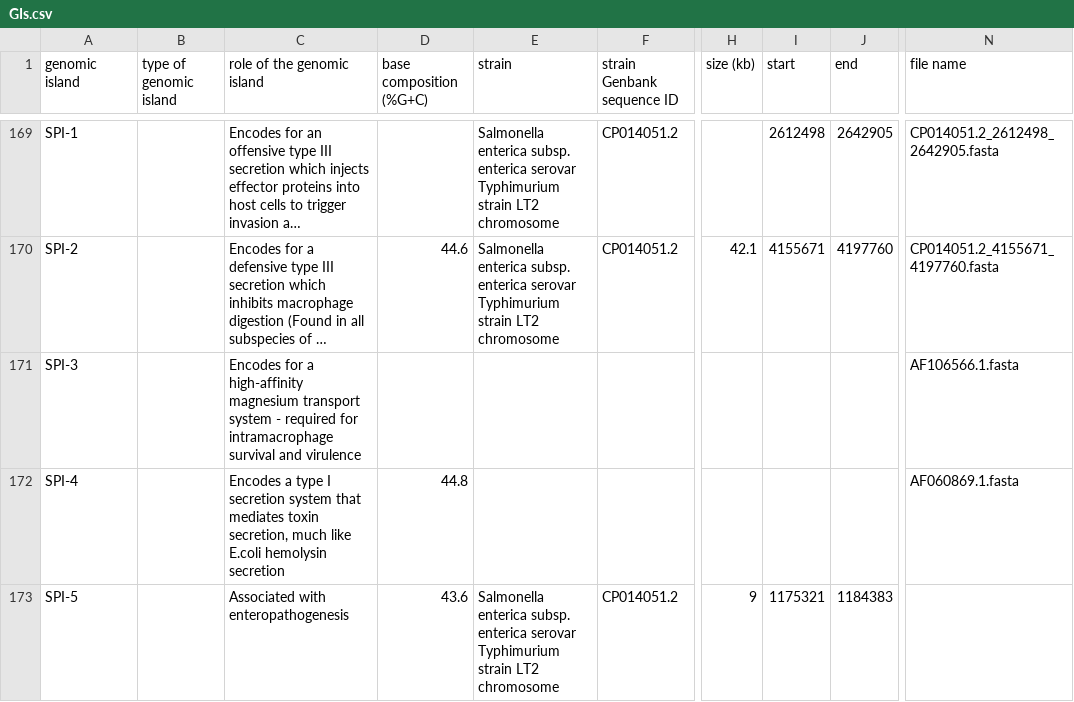
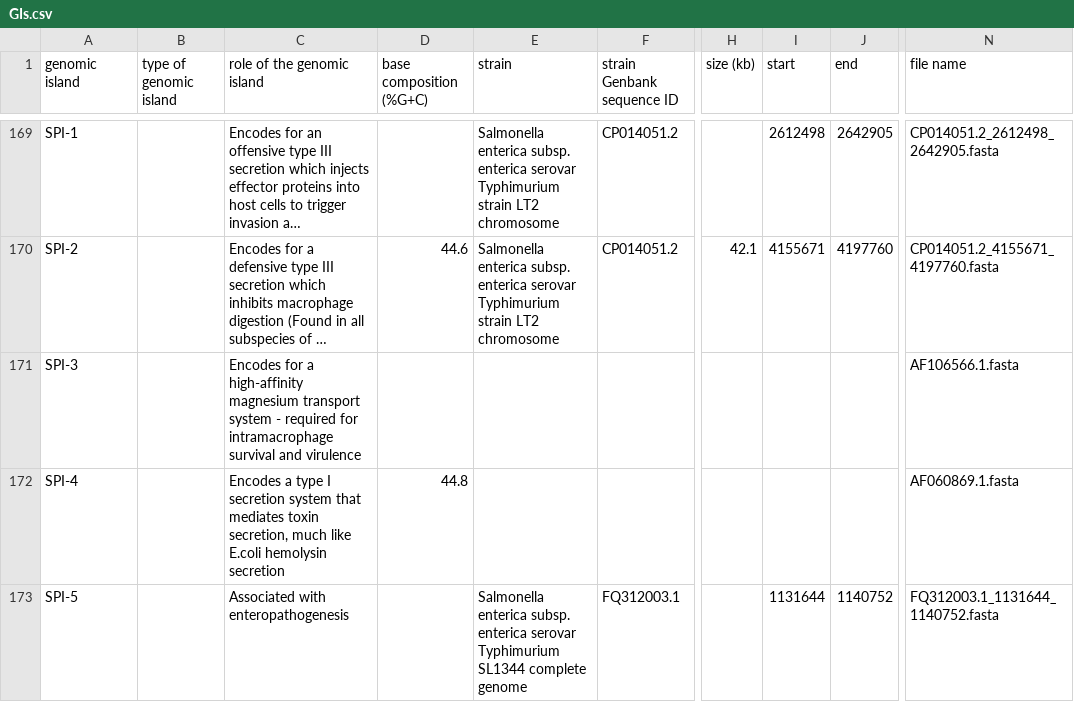
Before and after one commit to brinkmanlab/curated_GIs, a CSV file: GIs.csv, drawn as a sheet; only a part is shown, gaps mark what is left out; long unchanged cells end in …; the diff covers the shown part only; the diff names each change by its address in the sheet, - before the commit and + after, or states it on an @@ line.

Commit message:
Update GIs.csv

```diff
--- a/GIs.csv
+++ b/GIs.csv
-D173 (base composition (%G+C)): 43.6
+D173 (base composition (%G+C)): (empty)
-E173 (strain): …serovar Typhimurium strain LT2 chromosome
+E173 (strain): …serovar Typhimurium SL1344 complete genome
-F173 (strain Genbank sequence ID): CP014051.2
+F173 (strain Genbank sequence ID): FQ312003.1
-H173 (size (kb)): 9
+H173 (size (kb)): (empty)
-I173 (start): 1175321
+I173 (start): 1131644
-J173 (end): 1184383
+J173 (end): 1140752
-N173 (file name): (empty)
+N173 (file name): FQ312003.1_1131644_1140752.fasta
```
Also changed, not shown: 2 removed rows elsewhere in this file.
